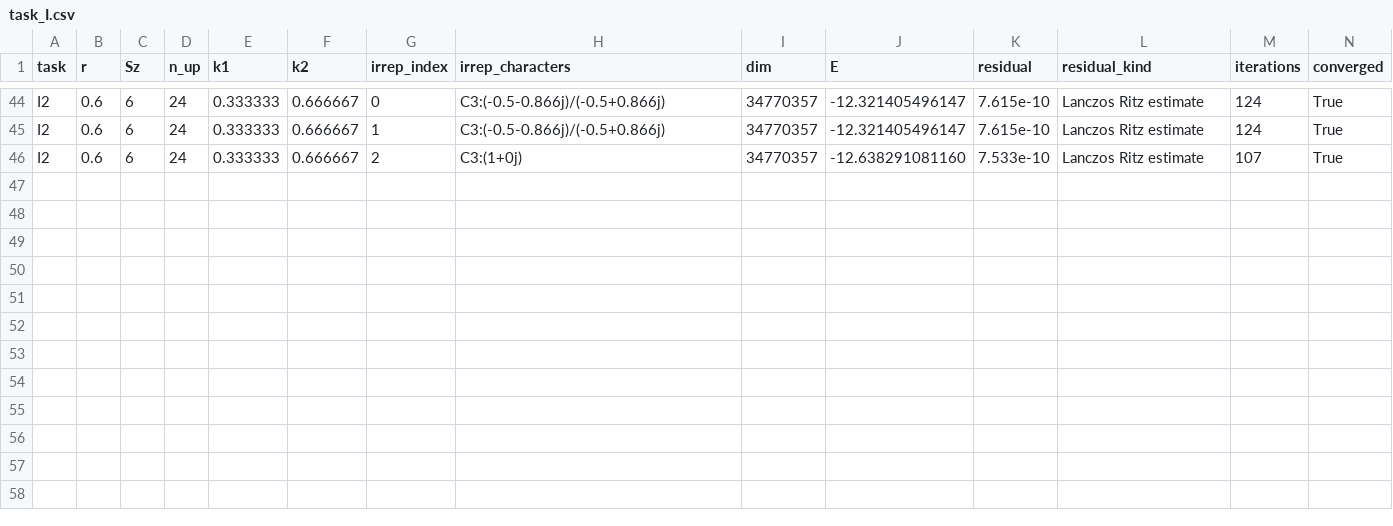
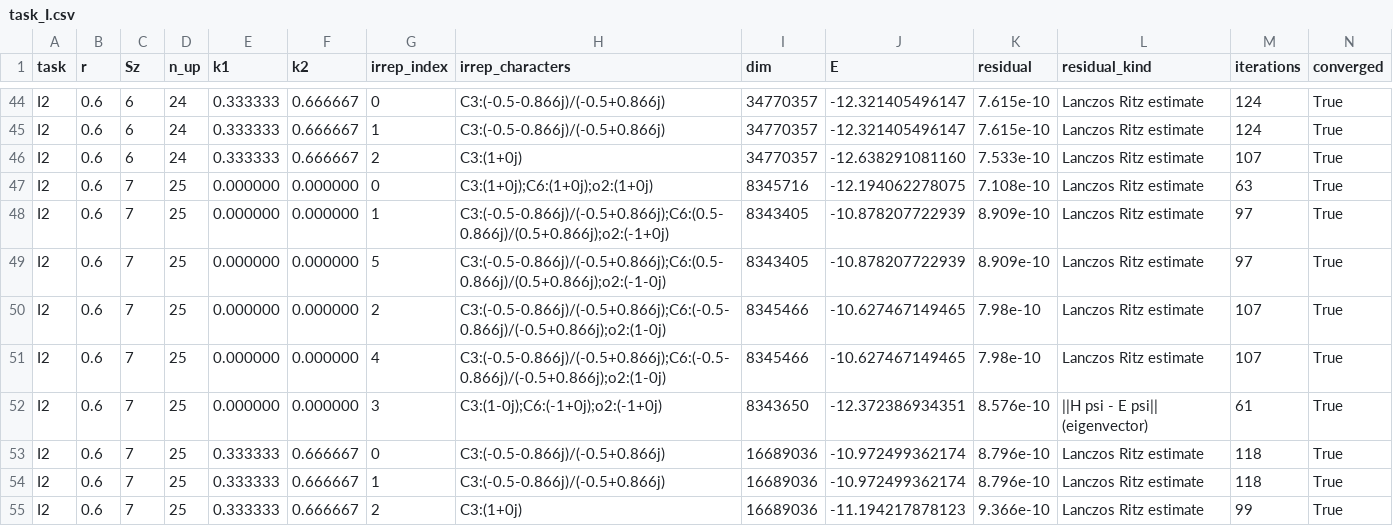
Before and after one commit to cywon-commits/stuffed-honeycomb-magnetism, a CSV file: data/field_dice/n36/task_I.csv, drawn as a sheet; only a part is shown, gaps mark what is left out; rows hold the shown columns only; the diff names each change by its address in the sheet, - before the commit and + after, or states it on an @@ line.

```diff
--- a/data/field_dice/n36/task_I.csv
+++ b/data/field_dice/n36/task_I.csv
+row 47: I2 | 0.6 | 7 | 25 | 0.000000 | 0.000000 | 0 | C3:(1+0j);C6:(1+0j);o2:(1+0j) | 8345716 | -12.194062278075 | 7.108e-10 | Lanczos Ritz estimate | 63 | True
+row 48: I2 | 0.6 | 7 | 25 | 0.000000 | 0.000000 | 1 | C3:(-0.5-0.866j)/(-0.5+0.866j);C6:(0.5-0.866j)/(0.5+0.866j);o2:(-1+0j) | 8343405 | -10.878207722939 | 8.909e-10 | Lanczos Ritz estimate | 97 | True
+row 49: I2 | 0.6 | 7 | 25 | 0.000000 | 0.000000 | 5 | C3:(-0.5-0.866j)/(-0.5+0.866j);C6:(0.5-0.866j)/(0.5+0.866j);o2:(-1-0j) | 8343405 | -10.878207722939 | 8.909e-10 | Lanczos Ritz estimate | 97 | True
+row 50: I2 | 0.6 | 7 | 25 | 0.000000 | 0.000000 | 2 | C3:(-0.5-0.866j)/(-0.5+0.866j);C6:(-0.5-0.866j)/(-0.5+0.866j);o2:(1-0j) | 8345466 | -10.627467149465 | 7.98e-10 | Lanczos Ritz estimate | 107 | True
+row 51: I2 | 0.6 | 7 | 25 | 0.000000 | 0.000000 | 4 | C3:(-0.5-0.866j)/(-0.5+0.866j);C6:(-0.5-0.866j)/(-0.5+0.866j);o2:(1-0j) | 8345466 | -10.627467149465 | 7.98e-10 | Lanczos Ritz estimate | 107 | True
+row 52: I2 | 0.6 | 7 | 25 | 0.000000 | 0.000000 | 3 | C3:(1-0j);C6:(-1+0j);o2:(-1+0j) | 8343650 | -12.372386934351 | 8.576e-10 | ||H psi - E psi|| (eigenvector) | 61 | True
+row 53: I2 | 0.6 | 7 | 25 | 0.333333 | 0.666667 | 0 | C3:(-0.5-0.866j)/(-0.5+0.866j) | 16689036 | -10.972499362174 | 8.796e-10 | Lanczos Ritz estimate | 118 | True
+row 54: I2 | 0.6 | 7 | 25 | 0.333333 | 0.666667 | 1 | C3:(-0.5-0.866j)/(-0.5+0.866j) | 16689036 | -10.972499362174 | 8.796e-10 | Lanczos Ritz estimate | 118 | True
+row 55: I2 | 0.6 | 7 | 25 | 0.333333 | 0.666667 | 2 | C3:(1+0j) | 16689036 | -11.194217878123 | 9.366e-10 | Lanczos Ritz estimate | 99 | True
```
Also changed, not shown: data/field_dice/n36/summary_n36.csv.
